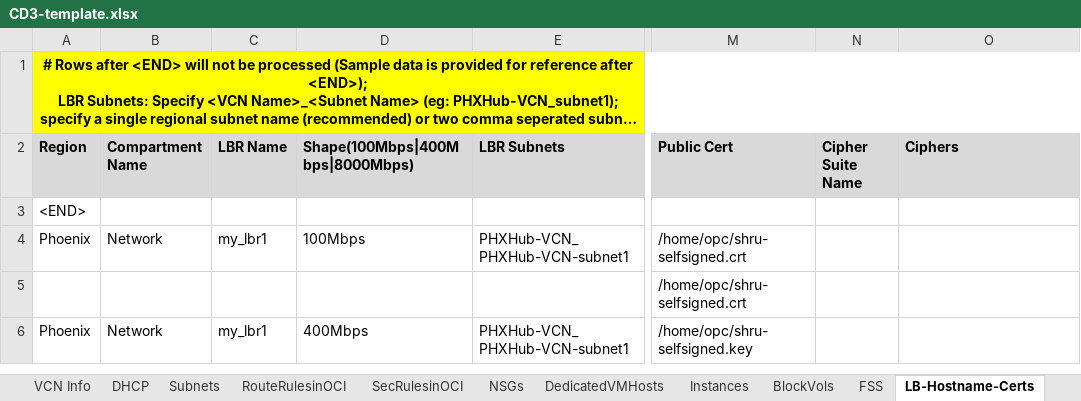
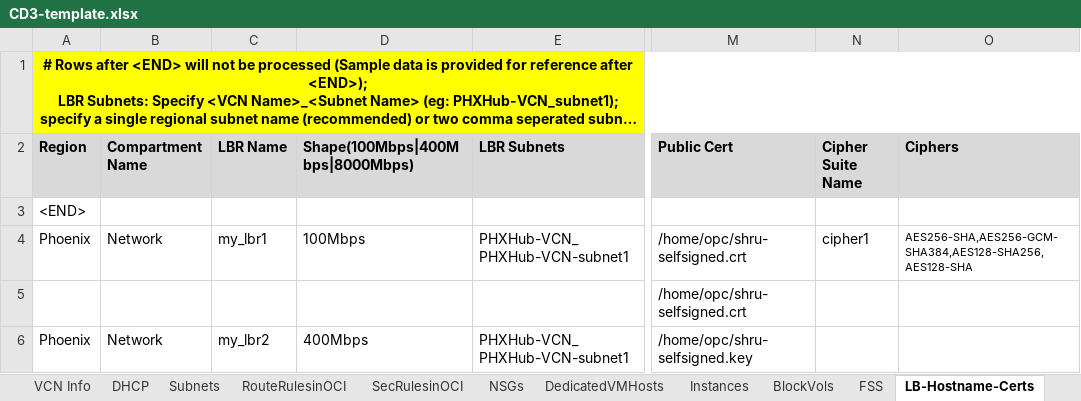
Before and after one commit to oracle-devrel/cd3-automation-toolkit, an Excel workbook: oci_tenancy/SetUpOCI_Via_TF/example/CD3-template.xlsx, sheet LB-Hostname-Certs, drawn as a sheet; only a part is shown, gaps mark what is left out; long unchanged cells end in …; values as stored, in another font and other column widths than the file's, no borders; the diff names each change by its address in the sheet, - before the commit and + after, or states it on an @@ line.

```diff
--- a/oci_tenancy/SetUpOCI_Via_TF/example/CD3-template.xlsx (sheet LB-Hostname-Certs)
+++ b/oci_tenancy/SetUpOCI_Via_TF/example/CD3-template.xlsx (sheet LB-Hostname-Certs)
-N4 (Cipher Suite Name): (empty)
+N4 (Cipher Suite Name): cipher1
-O4 (Ciphers): (empty)
+O4 (Ciphers): AES256-SHA,AES256-GCM-SHA384,AES128-SHA256,AES128-SHA
-C6 (LBR Name): my_lbr1
+C6 (LBR Name): my_lbr2
```
Also changed, not shown: sheet DB_System_VM, sheet LB-Listener, sheet DB_System_BM, sheet BackendSet-BackendServer, sheet Tags, sheet Instances, 1 more sheet, other sheet tabs, oci_tenancy/SetUpOCI_Via_TF/example/CD3-mvt-template.xlsx, oci_tenancy/SetUpOCI_Via_TF/example/CD3-solutions-template.xlsx.
